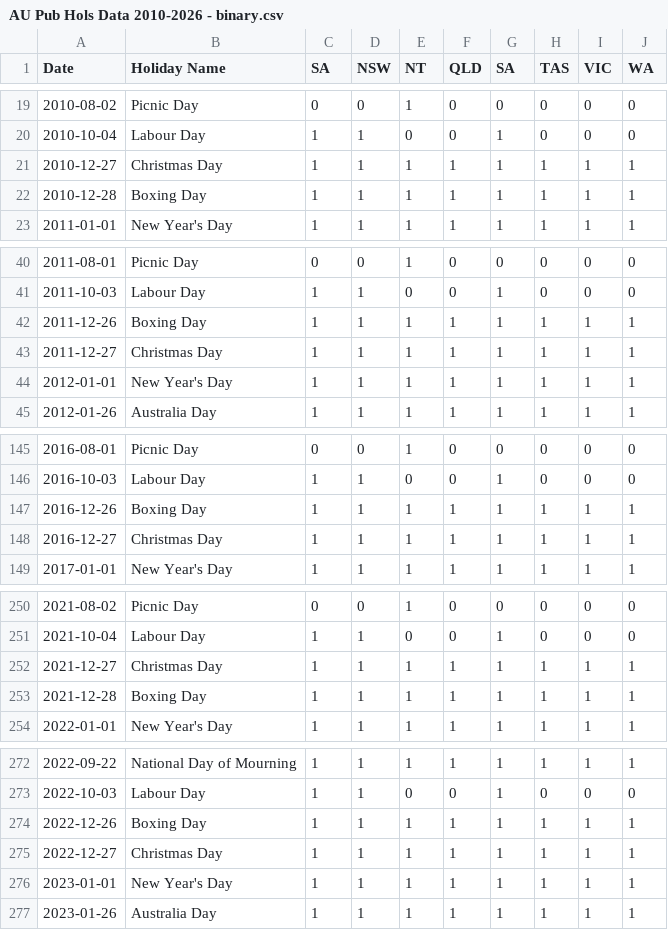
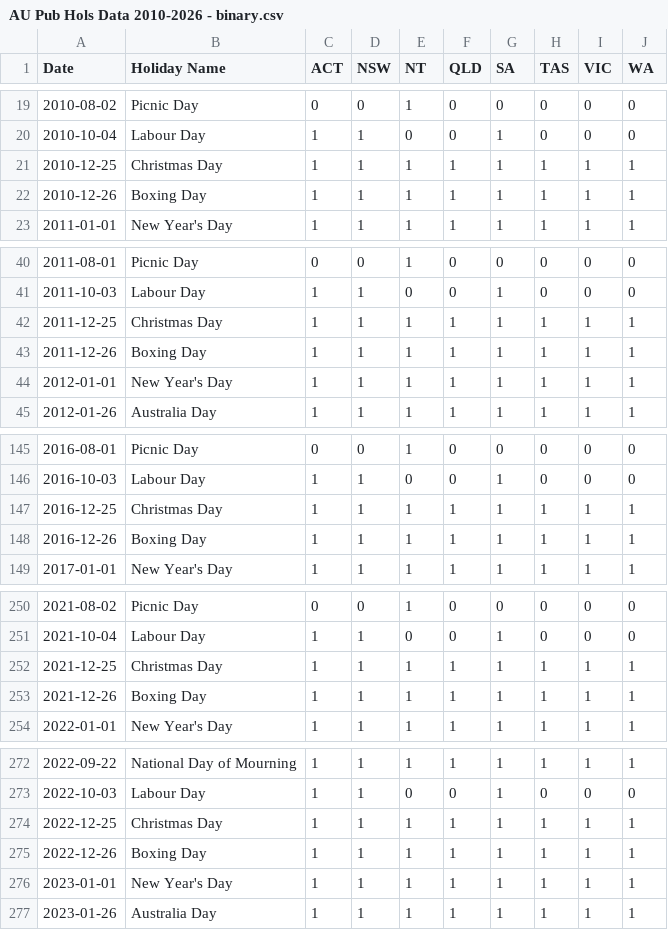
Before and after one commit to Kyle-Ross/au-public-holiday-data-downloader, a CSV file: AU Pub Hols Data 2010-2026 - binary.csv, drawn as a sheet; only a part is shown, gaps mark what is left out; the diff covers the shown part only.

Commit message:
- Fixed incorrect key for "AU-ACT" in states_conv_dict - Added fix for Christmas & Boxing Day dates

```diff
--- a/AU Pub Hols Data 2010-2026 - binary.csv
+++ b/AU Pub Hols Data 2010-2026 - binary.csv
@@ -1 +1 @@
-Date,Holiday Name,SA,NSW,NT,QLD,SA,TAS,VIC,WA
+Date,Holiday Name,ACT,NSW,NT,QLD,SA,TAS,VIC,WA
@@ -20,4 +20,4 @@ Date,Holiday Name,SA,NSW,NT,QLD,SA,TAS,VIC,WA
 2010-10-04,Labour Day,1,1,0,0,1,0,0,0
-2010-12-27,Christmas Day,1,1,1,1,1,1,1,1
-2010-12-28,Boxing Day,1,1,1,1,1,1,1,1
+2010-12-25,Christmas Day,1,1,1,1,1,1,1,1
+2010-12-26,Boxing Day,1,1,1,1,1,1,1,1
 2011-01-01,New Year's Day,1,1,1,1,1,1,1,1
@@ -41,4 +41,4 @@ Date,Holiday Name,SA,NSW,NT,QLD,SA,TAS,VIC,WA
 2011-10-03,Labour Day,1,1,0,0,1,0,0,0
+2011-12-25,Christmas Day,1,1,1,1,1,1,1,1
 2011-12-26,Boxing Day,1,1,1,1,1,1,1,1
-2011-12-27,Christmas Day,1,1,1,1,1,1,1,1
 2012-01-01,New Year's Day,1,1,1,1,1,1,1,1
@@ -146,4 +146,4 @@ Date,Holiday Name,SA,NSW,NT,QLD,SA,TAS,VIC,WA
 2016-10-03,Labour Day,1,1,0,0,1,0,0,0
+2016-12-25,Christmas Day,1,1,1,1,1,1,1,1
 2016-12-26,Boxing Day,1,1,1,1,1,1,1,1
-2016-12-27,Christmas Day,1,1,1,1,1,1,1,1
 2017-01-01,New Year's Day,1,1,1,1,1,1,1,1
@@ -251,4 +251,4 @@ Date,Holiday Name,SA,NSW,NT,QLD,SA,TAS,VIC,WA
 2021-10-04,Labour Day,1,1,0,0,1,0,0,0
-2021-12-27,Christmas Day,1,1,1,1,1,1,1,1
-2021-12-28,Boxing Day,1,1,1,1,1,1,1,1
+2021-12-25,Christmas Day,1,1,1,1,1,1,1,1
+2021-12-26,Boxing Day,1,1,1,1,1,1,1,1
 2022-01-01,New Year's Day,1,1,1,1,1,1,1,1
@@ -273,4 +273,4 @@ Date,Holiday Name,SA,NSW,NT,QLD,SA,TAS,VIC,WA
 2022-10-03,Labour Day,1,1,0,0,1,0,0,0
+2022-12-25,Christmas Day,1,1,1,1,1,1,1,1
 2022-12-26,Boxing Day,1,1,1,1,1,1,1,1
-2022-12-27,Christmas Day,1,1,1,1,1,1,1,1
 2023-01-01,New Year's Day,1,1,1,1,1,1,1,1
```
Also changed, not shown: 3 edited cells elsewhere in this file, AU Pub Hols Data 2010-2026 - raw.csv, 1 other file.
